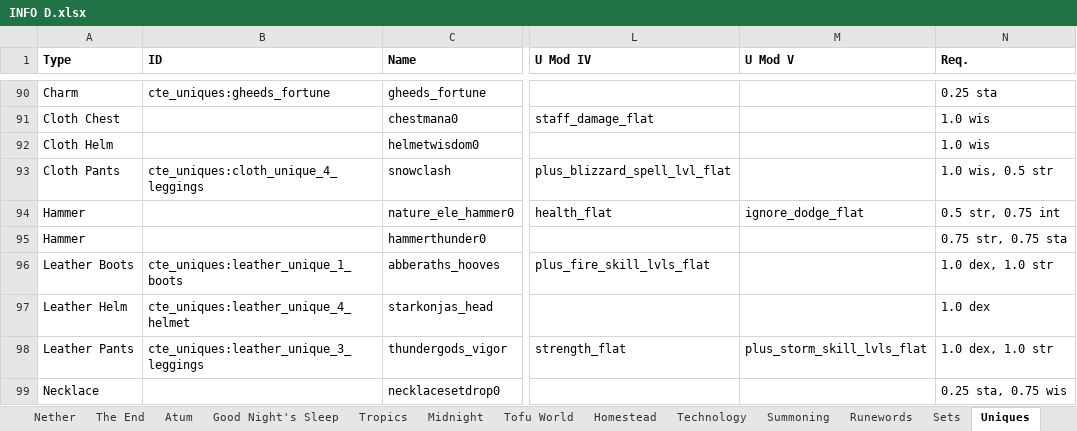
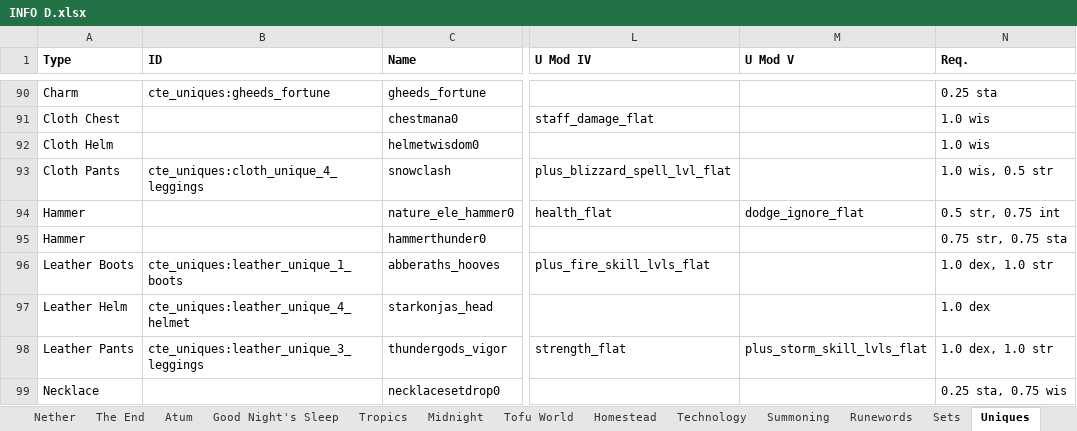
Before and after one commit to mahjerion/Craft-to-Exile-Dissonance-Server, an Excel workbook: INFO D.xlsx, sheet Uniques, drawn as a sheet; only a part is shown, gaps mark what is left out; values as stored, in another font and other column widths than the file's, no borders; the diff names each change by its address in the sheet, - before the commit and + after, or states it on an @@ line.

```diff
--- a/INFO D.xlsx (sheet Uniques)
+++ b/INFO D.xlsx (sheet Uniques)
-M94 (U Mod V): ignore_dodge_flat
+M94 (U Mod V): dodge_ignore_flat
```
Also changed, not shown: 5 other files.
